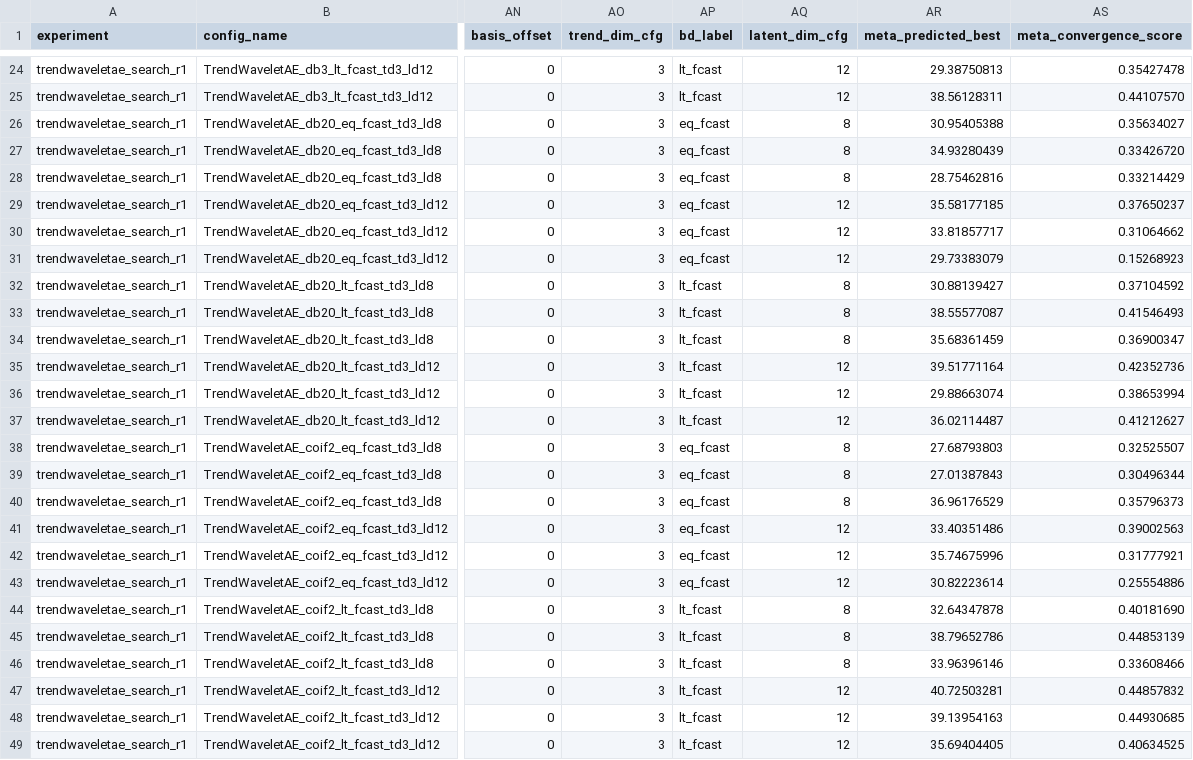
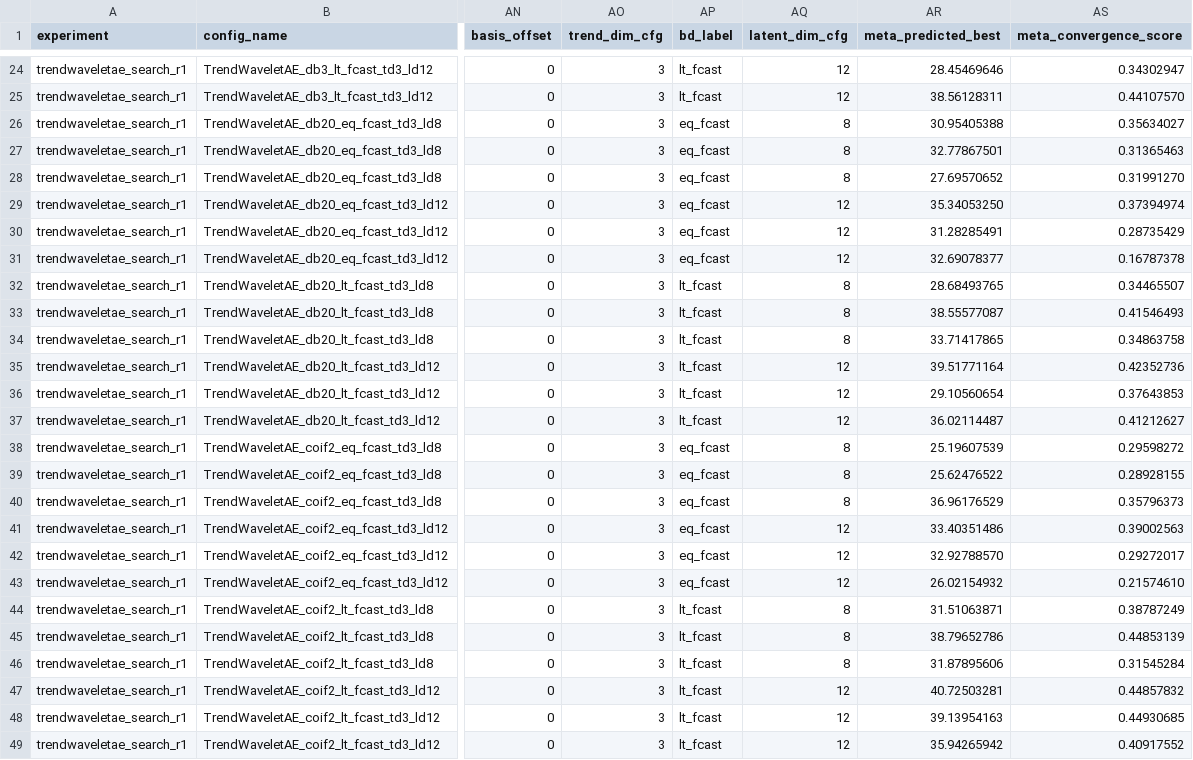
Before and after one commit to realdanielbyrne/PEN-BEATS, a CSV file: experiments/results/tourism/trendwaveletae_v2_study_results.csv, drawn as a sheet; only a part is shown, gaps mark what is left out; the diff covers the shown part only; the diff names each change by its address in the sheet, - before the commit and + after, or states it on an @@ line.

```diff
--- a/experiments/results/tourism/trendwaveletae_v2_study_results.csv
+++ b/experiments/results/tourism/trendwaveletae_v2_study_results.csv
-AR24 (meta_predicted_best): 29.38750813
+AR24 (meta_predicted_best): 28.45469646
-AS24 (meta_convergence_score): 0.35427478
+AS24 (meta_convergence_score): 0.34302947
-AR27 (meta_predicted_best): 34.93280439
+AR27 (meta_predicted_best): 32.77867501
-AS27 (meta_convergence_score): 0.33426720
+AS27 (meta_convergence_score): 0.31365463
-AR28 (meta_predicted_best): 28.75462816
+AR28 (meta_predicted_best): 27.69570652
-AS28 (meta_convergence_score): 0.33214429
+AS28 (meta_convergence_score): 0.31991270
-AR29 (meta_predicted_best): 35.58177185
+AR29 (meta_predicted_best): 35.34053250
-AS29 (meta_convergence_score): 0.37650237
+AS29 (meta_convergence_score): 0.37394974
-AR30 (meta_predicted_best): 33.81857717
+AR30 (meta_predicted_best): 31.28285491
-AS30 (meta_convergence_score): 0.31064662
+AS30 (meta_convergence_score): 0.28735429
-AR31 (meta_predicted_best): 29.73383079
+AR31 (meta_predicted_best): 32.69078377
-AS31 (meta_convergence_score): 0.15268923
+AS31 (meta_convergence_score): 0.16787378
-AR32 (meta_predicted_best): 30.88139427
+AR32 (meta_predicted_best): 28.68493765
-AS32 (meta_convergence_score): 0.37104592
+AS32 (meta_convergence_score): 0.34465507
-AR34 (meta_predicted_best): 35.68361459
+AR34 (meta_predicted_best): 33.71417865
-AS34 (meta_convergence_score): 0.36900347
+AS34 (meta_convergence_score): 0.34863758
-AR36 (meta_predicted_best): 29.88663074
+AR36 (meta_predicted_best): 29.10560654
-AS36 (meta_convergence_score): 0.38653994
+AS36 (meta_convergence_score): 0.37643853
-AR38 (meta_predicted_best): 27.68793803
+AR38 (meta_predicted_best): 25.19607539
-AS38 (meta_convergence_score): 0.32525507
+AS38 (meta_convergence_score): 0.29598272
-AR39 (meta_predicted_best): 27.01387843
+AR39 (meta_predicted_best): 25.62476522
-AS39 (meta_convergence_score): 0.30496344
+AS39 (meta_convergence_score): 0.28928155
-AR42 (meta_predicted_best): 35.74675996
+AR42 (meta_predicted_best): 32.92788570
-AS42 (meta_convergence_score): 0.31777921
+AS42 (meta_convergence_score): 0.29272017
-AR43 (meta_predicted_best): 30.82223614
+AR43 (meta_predicted_best): 26.02154932
-AS43 (meta_convergence_score): 0.25554886
+AS43 (meta_convergence_score): 0.21574610
-AR44 (meta_predicted_best): 32.64347878
+AR44 (meta_predicted_best): 31.51063871
-AS44 (meta_convergence_score): 0.40181690
+AS44 (meta_convergence_score): 0.38787249
-AR46 (meta_predicted_best): 33.96396146
+AR46 (meta_predicted_best): 31.87895606
-AS46 (meta_convergence_score): 0.33608466
+AS46 (meta_convergence_score): 0.31545284
-AR49 (meta_predicted_best): 35.69404405
+AR49 (meta_predicted_best): 35.94265942
-AS49 (meta_convergence_score): 0.40634525
+AS49 (meta_convergence_score): 0.40917552
```
Also changed, not shown: 138 edited cells elsewhere in this file, experiments/results/traffic/v3aelg_stackheight_sweep_results.csv, experiments/results/traffic/vae2_study_results.csv, 15 other files.
